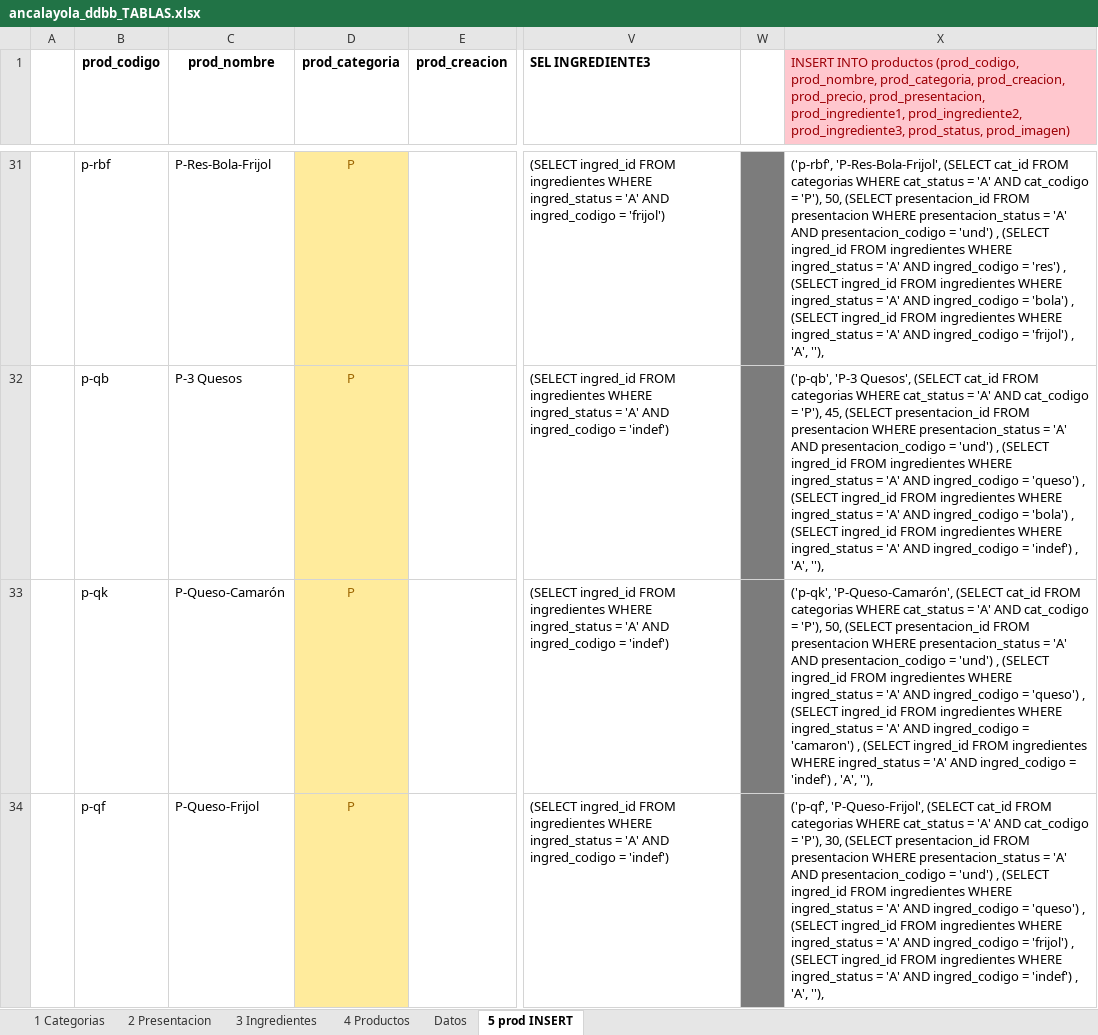
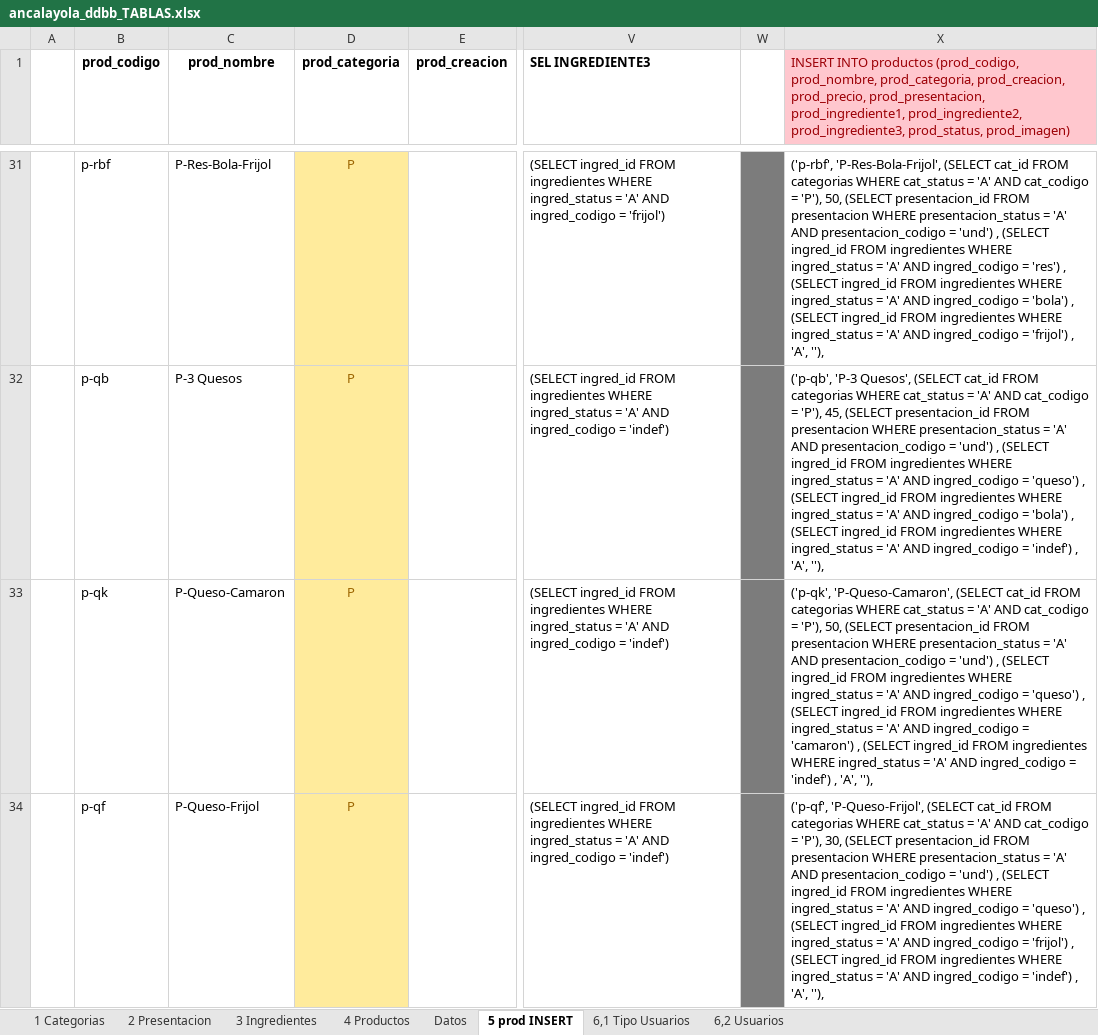
Before and after one commit to perseo1326/pedidos-ventas, an Excel workbook: DDBB/ancalayola_ddbb_TABLAS.xlsx, sheet 5 prod INSERT, drawn as a sheet; only a part is shown, gaps mark what is left out; values as stored, in another font and other column widths than the file's, no borders; table styles not drawn; the diff covers the shown part only; the diff names each change by its address in the sheet, - before the commit and + after, or states it on an @@ line.

```diff
--- a/DDBB/ancalayola_ddbb_TABLAS.xlsx (sheet 5 prod INSERT)
+++ b/DDBB/ancalayola_ddbb_TABLAS.xlsx (sheet 5 prod INSERT)
+sheet tab: 6,1 Tipo Usuarios
+sheet tab: 6,2 Usuarios
-C33 (prod_nombre): P-Queso-Camarón
+C33 (prod_nombre): P-Queso-Camaron
-X33: ('p-qk', 'P-Queso-Camarón', (SELECT cat_id…
+X33: ('p-qk', 'P-Queso-Camaron', (SELECT cat_id…
```
Also changed, not shown: 12 edited cells elsewhere in this sheet, sheet 4 Productos, sheet 3 Ingredientes, 5 other files.
